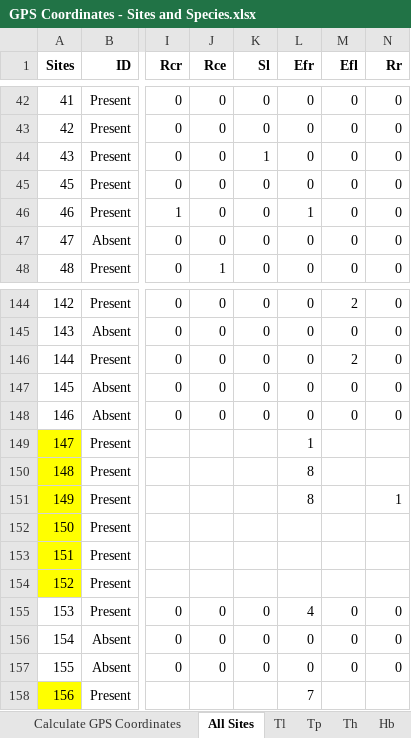
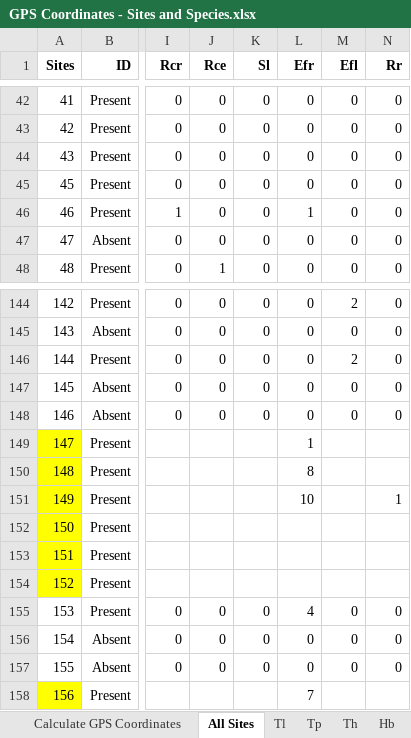
Before and after one commit to marymiller2/new_spongehunters, an Excel workbook: map_data_files/GPS Coordinates - Sites and Species.xlsx, sheet All Sites, drawn as a sheet; only a part is shown, gaps mark what is left out; values as stored, in another font and other column widths than the file's, no borders; the diff names each change by its address in the sheet, - before the commit and + after, or states it on an @@ line.

```diff
--- a/map_data_files/GPS Coordinates - Sites and Species.xlsx (sheet All Sites)
+++ b/map_data_files/GPS Coordinates - Sites and Species.xlsx (sheet All Sites)
-K44 (Sl): 1
+K44 (Sl): 0
-L151 (Efr): 8
+L151 (Efr): 10
```
Also changed, not shown: sheet Sl.
